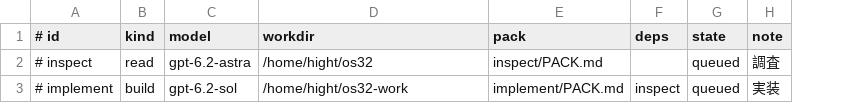
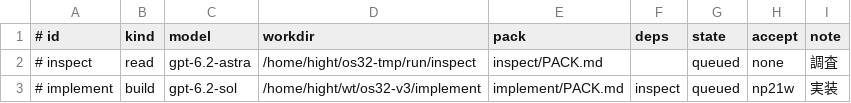
Before and after one commit to ske-studio/os32-v3, a TSV file: tmp/queue-run/QUEUE.tsv, drawn as a sheet; the diff names each change by its address in the sheet, - before the commit and + after, or states it on an @@ line.

```diff
--- a/tmp/queue-run/QUEUE.tsv
+++ b/tmp/queue-run/QUEUE.tsv
+column H (accept), rows 2-3: none | np21w
-D2 (workdir): /home/hight/os32
+D2 (workdir): /home/hight/os32-tmp/run/inspect
-D3 (workdir): /home/hight/os32-work
+D3 (workdir): /home/hight/wt/os32-v3/implement
```
Also changed, not shown: 3 other files.
